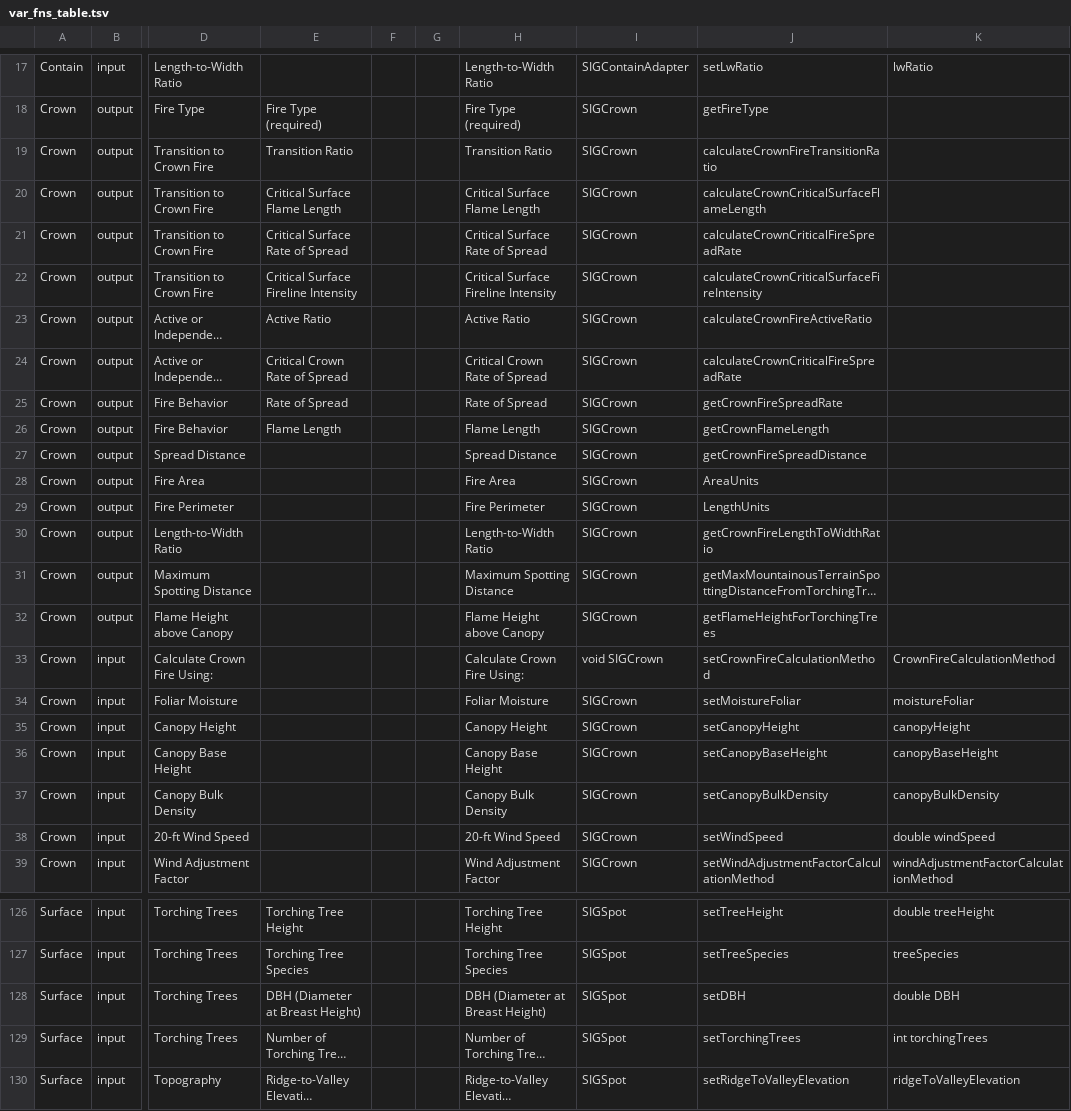
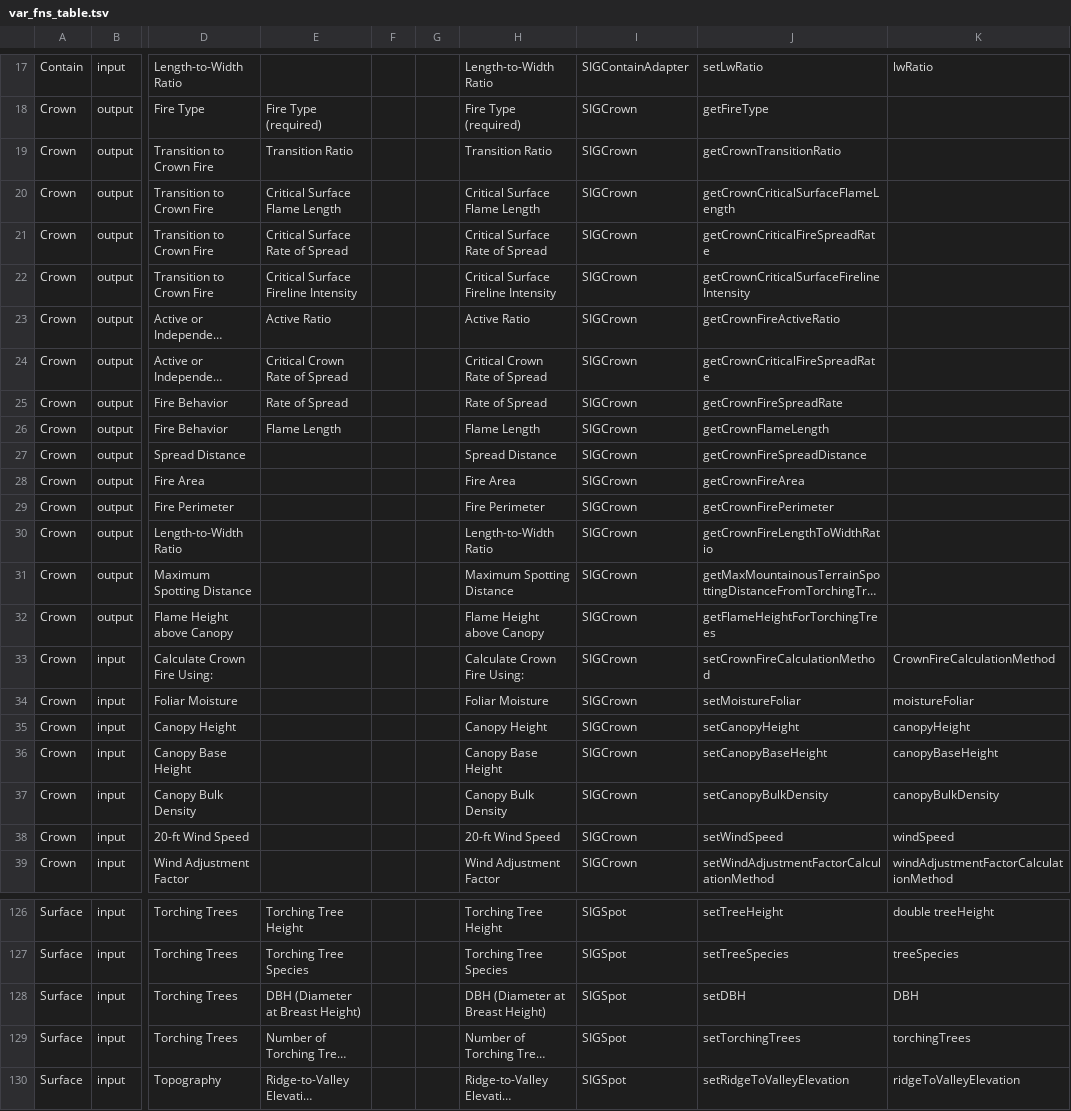
Before and after one commit to rjsheperd/behave-app, a TSV file: var_fns_table.tsv, drawn as a sheet; only a part is shown, gaps mark what is left out; long unchanged cells end in …; the diff covers the shown part only; the diff names each change by its address in the sheet, - before the commit and + after, or states it on an @@ line.

```diff
--- a/var_fns_table.tsv
+++ b/var_fns_table.tsv
-J19: calculateCrownFireTransitionRatio
+J19: getCrownTransitionRatio
-J20: calculateCrownCriticalSurfaceFlameLength
+J20: getCrownCriticalSurfaceFlameLength
-J21: calculateCrownCriticalFireSpreadRate
+J21: getCrownCriticalFireSpreadRate
-J22: calculateCrownCriticalSurfaceFireIntensity
+J22: getCrownCriticalSurfaceFirelineIntensity
-J23: calculateCrownFireActiveRatio
+J23: getCrownFireActiveRatio
-J24: calculateCrownCriticalFireSpreadRate
+J24: getCrownCriticalFireSpreadRate
-J28: AreaUnits
+J28: getCrownFireArea
-J29: LengthUnits
+J29: getCrownFirePerimeter
-I33: void SIGCrown
+I33: SIGCrown
-K38: double windSpeed
+K38: windSpeed
-K128: double DBH
+K128: DBH
-K129: int torchingTrees
+K129: torchingTrees
```
Also changed, not shown: 4 edited cells elsewhere in this file, 6 other files.
